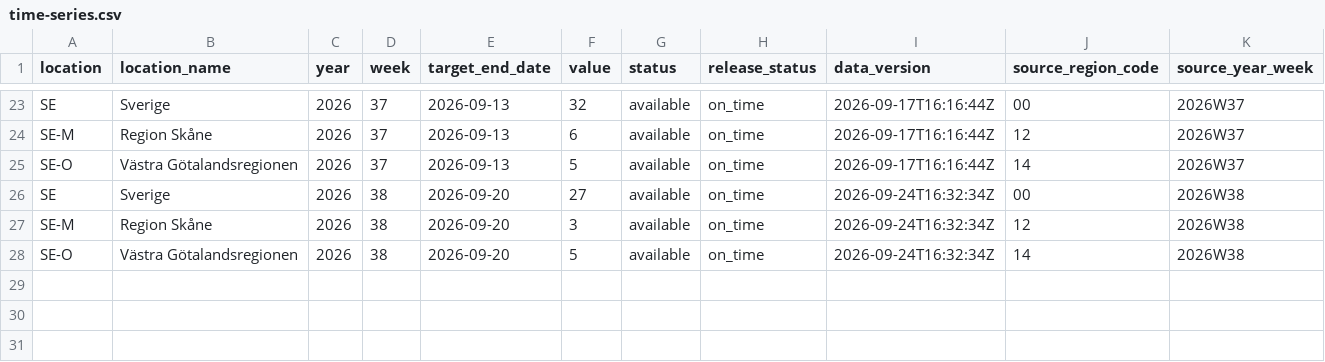
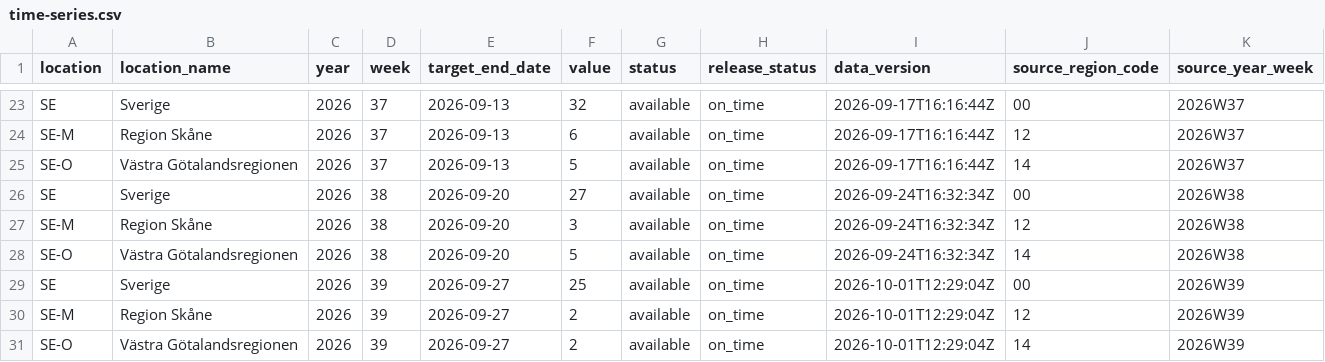
Before and after one commit to brnstrom/swedish_forecasting_hub, a CSV file: target-data/time-series.csv, drawn as a sheet; only a part is shown, gaps mark what is left out; rows hold the shown columns only; the diff names each change by its address in the sheet, - before the commit and + after, or states it on an @@ line.

```diff
--- a/target-data/time-series.csv
+++ b/target-data/time-series.csv
+row 29: SE | Sverige | 2026 | 39 | 2026-09-27 | 25 | available | on_time | 2026-10-01T12:29:04Z | 00 | 2026W39
+row 30: SE-M | Region Skåne | 2026 | 39 | 2026-09-27 | 2 | available | on_time | 2026-10-01T12:29:04Z | 12 | 2026W39
+row 31: SE-O | Västra Götalandsregionen | 2026 | 39 | 2026-09-27 | 2 | available | on_time | 2026-10-01T12:29:04Z | 14 | 2026W39
```
